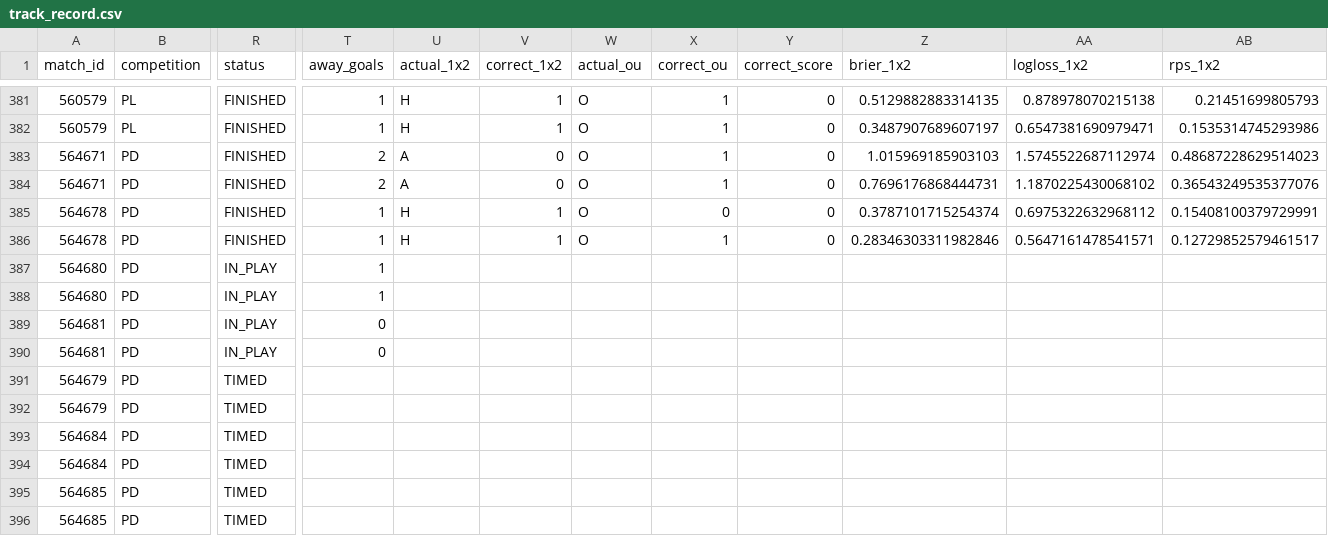
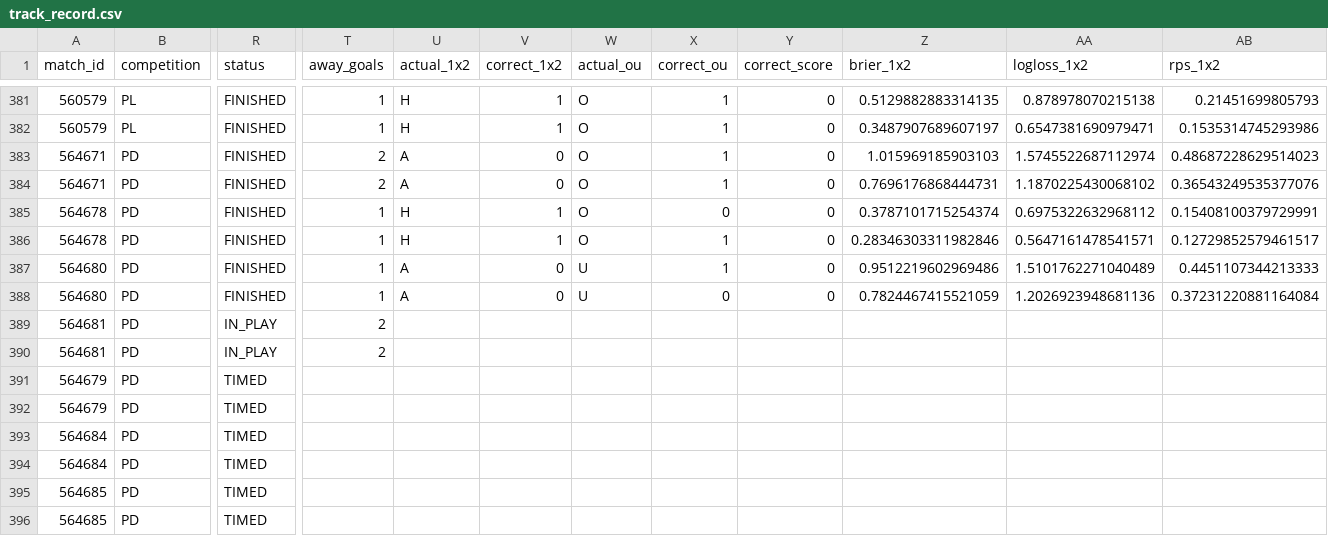
Before and after one commit to isaacruedabiota/FOOTBALL-PREDICTOR, a CSV file: track_record/track_record.csv, drawn as a sheet; only a part is shown, gaps mark what is left out; the diff names each change by its address in the sheet, - before the commit and + after, or states it on an @@ line.

```diff
--- a/track_record/track_record.csv
+++ b/track_record/track_record.csv
-R387:R388 (status): IN_PLAY
+R387:R388 (status): FINISHED
-U387:U388 (actual_1x2): (empty)
+U387:U388 (actual_1x2): A
-V387:V388 (correct_1x2): (empty)
+V387:V388 (correct_1x2): 0
-W387:W388 (actual_ou): (empty)
+W387:W388 (actual_ou): U
-X387 (correct_ou): (empty)
+X387 (correct_ou): 1
-Y387:Y388 (correct_score): (empty)
+Y387:Y388 (correct_score): 0
-Z387 (brier_1x2): (empty)
+Z387 (brier_1x2): 0.9512219602969486
-AA387 (logloss_1x2): (empty)
+AA387 (logloss_1x2): 1.5101762271040489
-AB387 (rps_1x2): (empty)
+AB387 (rps_1x2): 0.4451107344213333
-X388 (correct_ou): (empty)
+X388 (correct_ou): 0
-Z388 (brier_1x2): (empty)
+Z388 (brier_1x2): 0.7824467415521059
-AA388 (logloss_1x2): (empty)
+AA388 (logloss_1x2): 1.2026923948681136
-AB388 (rps_1x2): (empty)
+AB388 (rps_1x2): 0.37231220881164084
-T389:T390 (away_goals): 0
+T389:T390 (away_goals): 2
```
Also changed, not shown: 1 other file.
